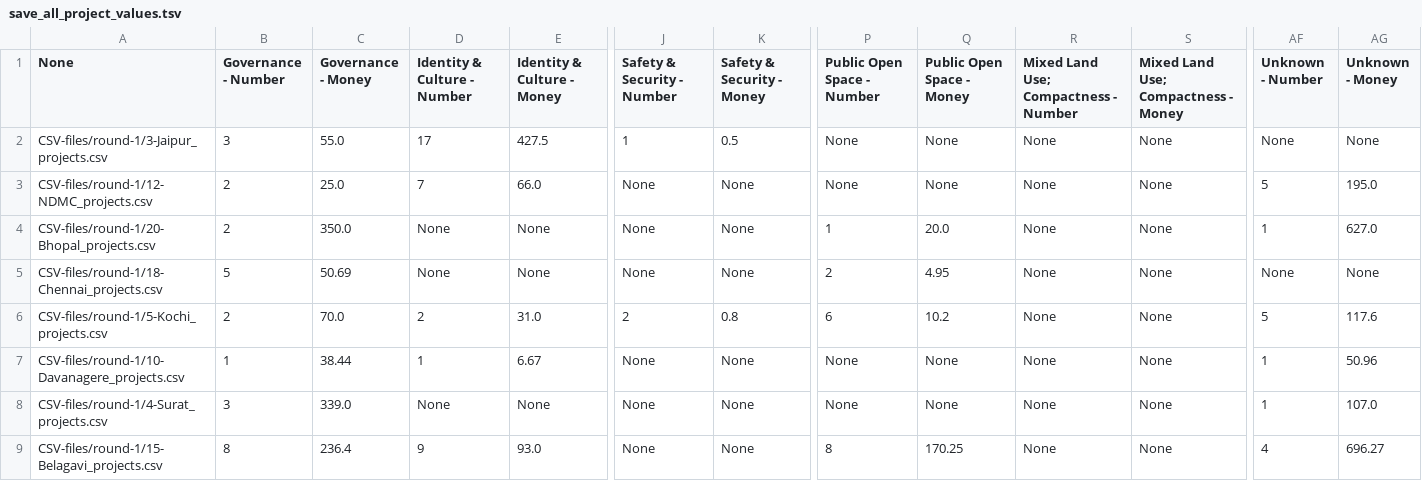
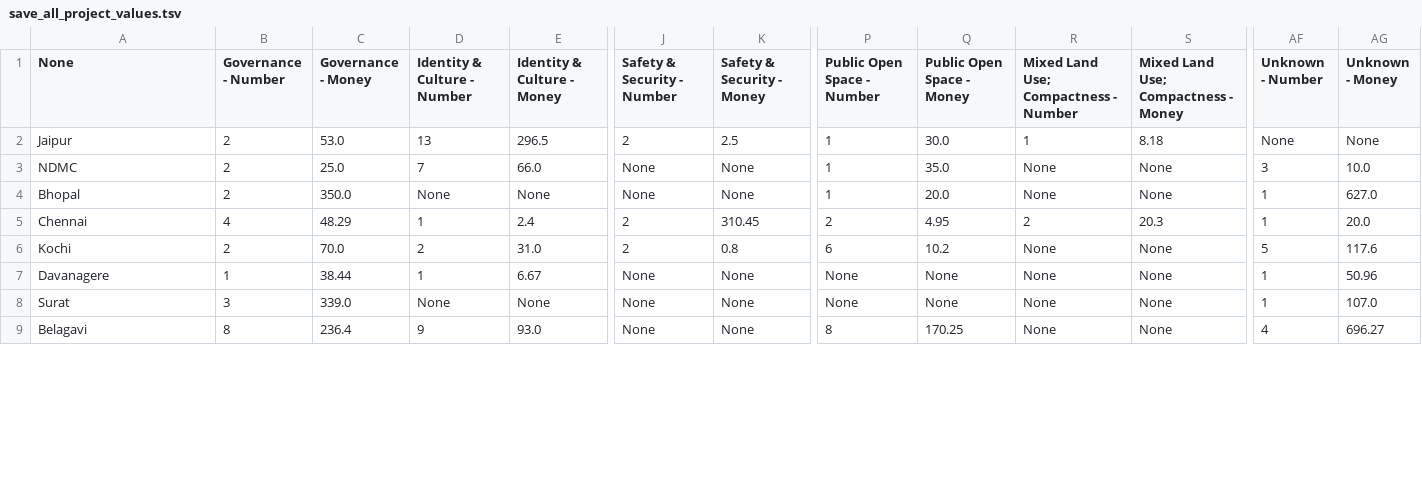
Before and after one commit to cx-phan/india-smartcities, a TSV file: City Projects /save_all_project_values.tsv, drawn as a sheet; only a part is shown, gaps mark what is left out; removed rows and columns are numbered as before the commit, all else as after; rows hold the shown columns only; the diff covers the shown part only; the diff names each change by its address in the sheet, - before the commit and + after, or states it on an @@ line.

```diff
--- a/City Projects /save_all_project_values.tsv
+++ b/City Projects /save_all_project_values.tsv
-row 2: CSV-files/round-1/3-Jaipur_projects.csv | 3 | 55.0 | 17 | 427.5 | 1 | 0.5 | None | None | None | None | None | None
+row 2: Jaipur | 2 | 53.0 | 13 | 296.5 | 2 | 2.5 | 1 | 30.0 | 1 | 8.18 | None | None
-A3 (None): CSV-files/round-1/12-NDMC_projects.csv
+A3 (None): NDMC
-P3 (Public Open Space - Number): None
+P3 (Public Open Space - Number): 1
-Q3 (Public Open Space - Money): None
+Q3 (Public Open Space - Money): 35.0
-AF3 (Unknown - Number): 5
+AF3 (Unknown - Number): 3
-AG3 (Unknown - Money): 195.0
+AG3 (Unknown - Money): 10.0
-A4 (None): CSV-files/round-1/20-Bhopal_projects.csv
+A4 (None): Bhopal
-A5 (None): CSV-files/round-1/18-Chennai_projects.csv
+A5 (None): Chennai
-B5 (Governance - Number): 5
+B5 (Governance - Number): 4
-C5 (Governance - Money): 50.69
+C5 (Governance - Money): 48.29
-D5 (Identity & Culture - Number): None
+D5 (Identity & Culture - Number): 1
-E5 (Identity & Culture - Money): None
+E5 (Identity & Culture - Money): 2.4
-J5 (Safety & Security - Number): None
+J5 (Safety & Security - Number): 2
-K5 (Safety & Security - Money): None
+K5 (Safety & Security - Money): 310.45
-R5: None
+R5: 2
-S5: None
+S5: 20.3
-AF5 (Unknown - Number): None
+AF5 (Unknown - Number): 1
-AG5 (Unknown - Money): None
+AG5 (Unknown - Money): 20.0
-A6 (None): CSV-files/round-1/5-Kochi_projects.csv
+A6 (None): Kochi
-A7 (None): CSV-files/round-1/10-Davanagere_projects.csv
+A7 (None): Davanagere
-A8 (None): CSV-files/round-1/4-Surat_projects.csv
+A8 (None): Surat
-A9 (None): CSV-files/round-1/15-Belagavi_projects.csv
+A9 (None): Belagavi
```
Also changed, not shown: 62 edited cells elsewhere in this file, City Projects /CSV-files/round-1/16-Udaipur_projects.csv, City Projects /CSV-files/round-1/18-Chennai_projects.csv, 6 other files.
